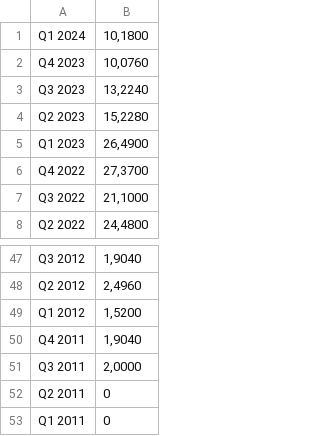
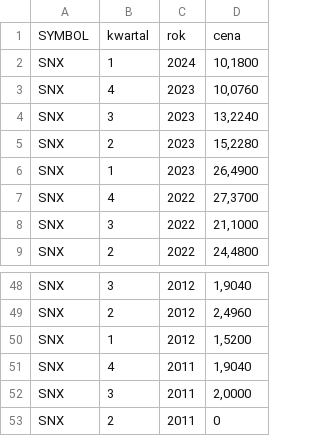
Before and after one commit to WWozniakProgrammer/Projekt_MS_Programowanie2, a CSV file: Wszystkie_kody/sunex.csv, drawn as a sheet; only a part is shown, gaps mark what is left out; removed rows and columns are numbered as before the commit, all else as after; the diff names each change by its address in the sheet, - before the commit and + after, or states it on an @@ line.

```diff
--- a/Wszystkie_kody/sunex.csv
+++ b/Wszystkie_kody/sunex.csv
-column A, rows 1-8: Q1 2024 | Q4 2023 | Q3 2023 | Q2 2023 | Q1 2023 | Q4 2022 | Q3 2022 | Q2 2022; rows 47-52: Q3 2012 | Q2 2012 | Q1 2012 | Q4 2011 | Q3 2011 | Q2 2011
+column A, rows 2-9: all SNX; rows 48-53: all SNX
+column B, rows 2-9: 1 | 4 | 3 | 2 | 1 | 4 | 3 | 2; rows 48-53: 3 | 2 | 1 | 4 | 3 | 2
+column C, rows 2-9: 2024 | 2023 | 2023 | 2023 | 2023 | 2022 | 2022 | 2022; rows 48-53: 2012 | 2012 | 2012 | 2011 | 2011 | 2011
+row 1: SYMBOL | kwartal | rok | cena
-row 53: Q1 2011 | 0
```
Also changed, not shown: 7 other files.
